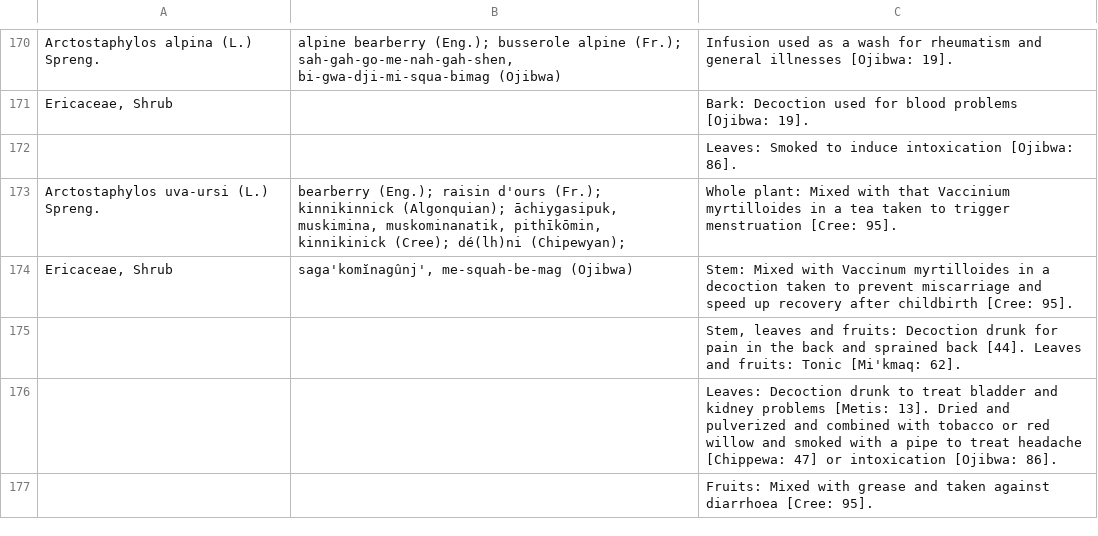
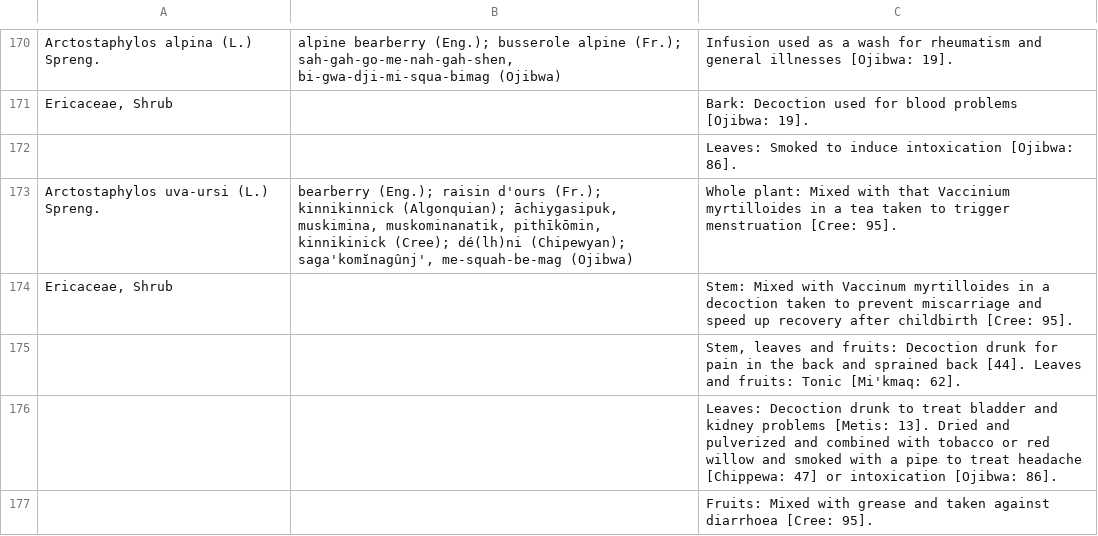
Before and after one commit to Datafable/vascan-traditional-use, a TSV file: data/raw/medicinal-plants.tsv, drawn as a sheet; only a part is shown, gaps mark what is left out.

Commit message:
Remove newline from vernacular names

```diff
--- a/data/raw/medicinal-plants.tsv
+++ b/data/raw/medicinal-plants.tsv
@@ -172,4 +172,4 @@ Ericaceae, Shrub		Bark: Decoction used for blood problems [Ojibwa: 19].
 		Leaves: Smoked to induce intoxication [Ojibwa: 86].
-Arctostaphylos uva-ursi (L.) Spreng.	bearberry (Eng.); raisin d'ours (Fr.); kinnikinnick (Algonquian); āchiygasipuk, muskimina, muskominanatik, pithīkōmin, kinnikinick (Cree); dé(lh)ni (Chipewyan);	Whole plant: Mixed with that Vaccinium myrtilloides in a tea taken to trigger menstruation [Cree: 95].
-Ericaceae, Shrub	saga'komĭnagûnj', me-squah-be-mag (Ojibwa)	Stem: Mixed with Vaccinum myrtilloides in a decoction taken to prevent miscarriage and speed up recovery after childbirth [Cree: 95].
+Arctostaphylos uva-ursi (L.) Spreng.	bearberry (Eng.); raisin d'ours (Fr.); kinnikinnick (Algonquian); āchiygasipuk, muskimina, muskominanatik, pithīkōmin, kinnikinick (Cree); dé(lh)ni (Chipewyan); saga'komĭnagûnj', me-squah-be-mag (Ojibwa)	Whole plant: Mixed with that Vaccinium myrtilloides in a tea taken to trigger menstruation [Cree: 95].
+Ericaceae, Shrub		Stem: Mixed with Vaccinum myrtilloides in a decoction taken to prevent miscarriage and speed up recovery after childbirth [Cree: 95].
 		Stem, leaves and fruits: Decoction drunk for pain in the back and sprained back [44]. Leaves and fruits: Tonic [Mi'kmaq: 62].
```
